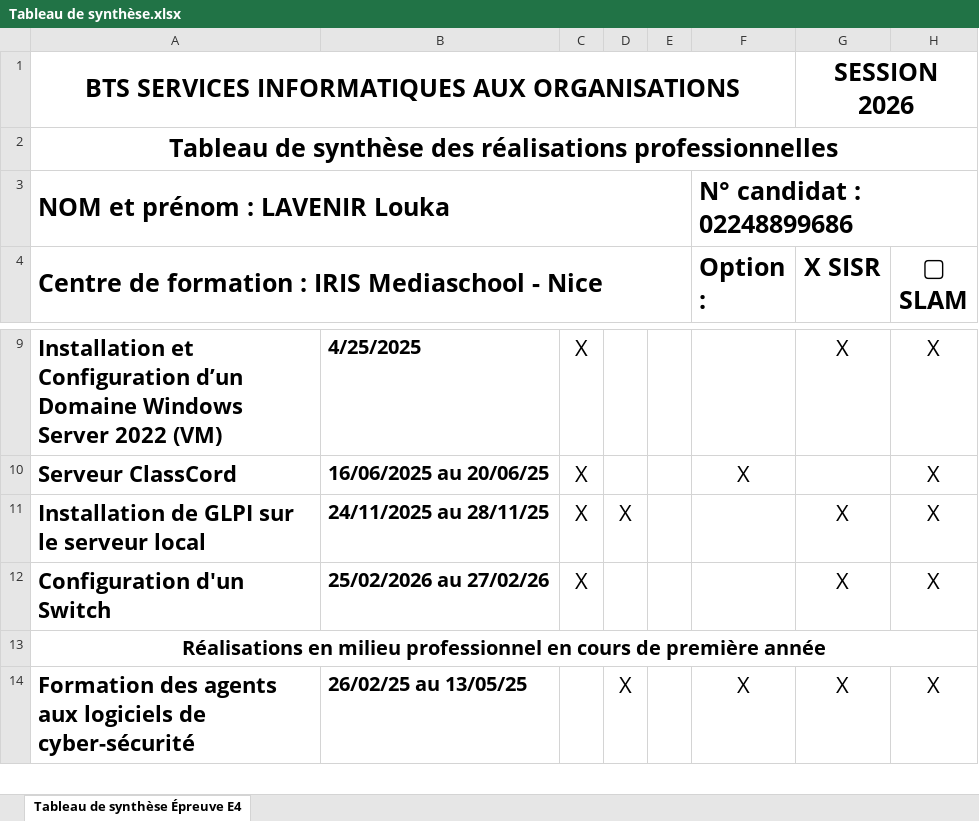
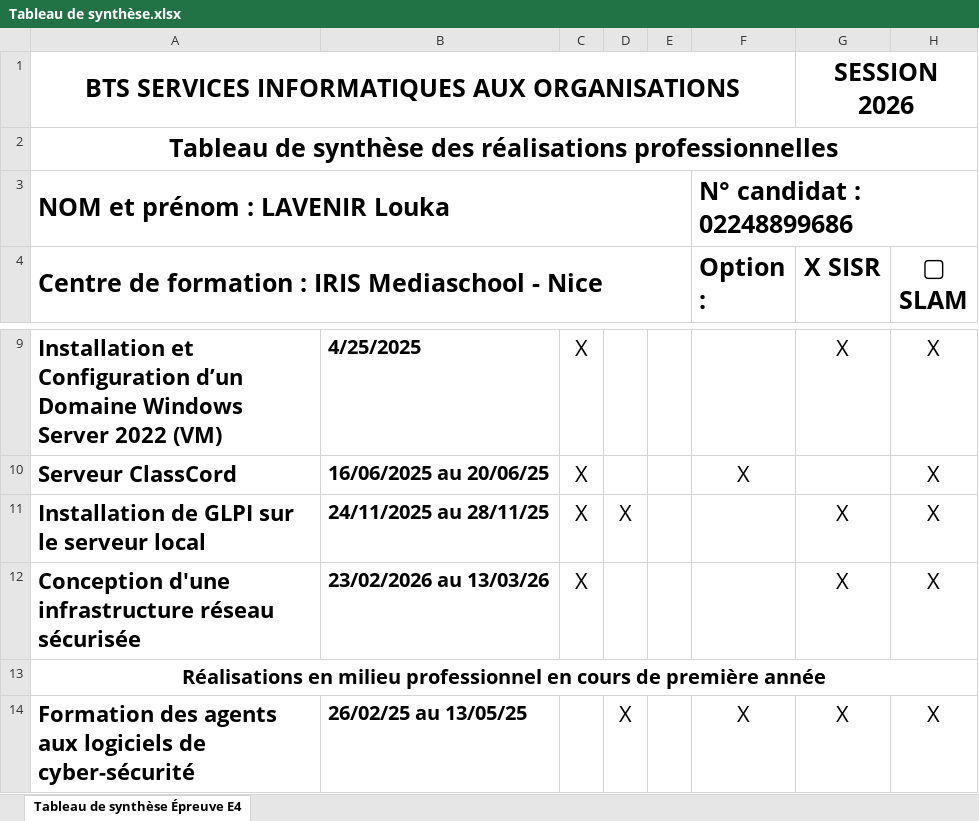
Before and after one commit to zedkabc/Portfolio, an Excel workbook: Tableau de synthèse.xlsx, sheet Tableau de synthèse Épreuve E4, drawn as a sheet; only a part is shown, gaps mark what is left out; values as stored, in another font and other column widths than the file's, no borders; the diff names each change by its address in the sheet, - before the commit and + after, or states it on an @@ line.

```diff
--- a/Tableau de synthèse.xlsx (sheet Tableau de synthèse Épreuve E4)
+++ b/Tableau de synthèse.xlsx (sheet Tableau de synthèse Épreuve E4)
-A12: Configuration d'un Switch
+A12: Conception d'une infrastructure réseau sécurisée
-B12: 25/02/2026 au 27/02/26
+B12: 23/02/2026 au 13/03/26
```
Also changed, not shown: 1 other file.
